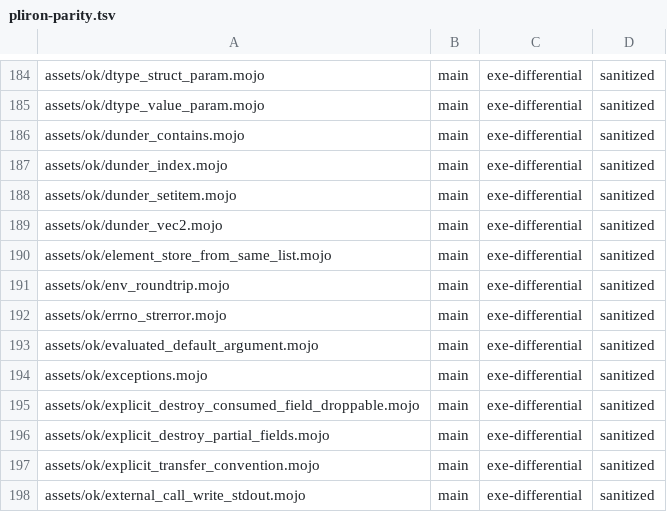
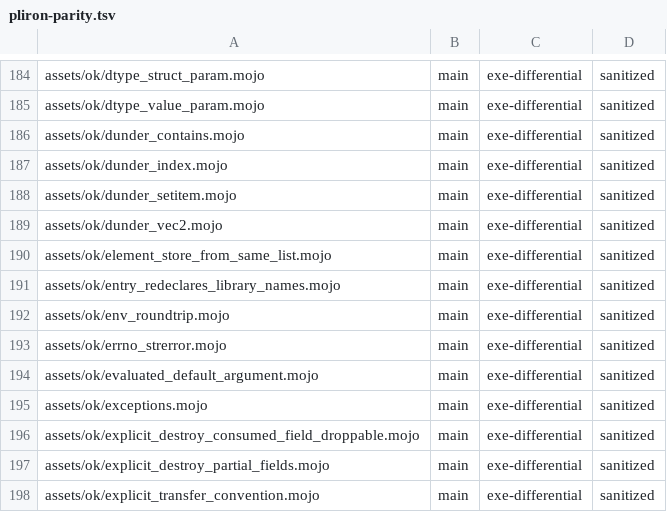
Before and after one commit to bpr/mojito, a TSV file: conformance/pliron-parity.tsv, drawn as a sheet; only a part is shown, gaps mark what is left out; the shorter side is filled out with more unchanged rows.

```diff
--- a/conformance/pliron-parity.tsv
+++ b/conformance/pliron-parity.tsv
@@ -190,2 +190,3 @@ assets/ok/dunder_vec2.mojo	main	exe-differential	sanitized
 assets/ok/element_store_from_same_list.mojo	main	exe-differential	sanitized
+assets/ok/entry_redeclares_library_names.mojo	main	exe-differential	sanitized
 assets/ok/env_roundtrip.mojo	main	exe-differential	sanitized
```
Also changed, not shown: conformance/assets-mojo-errors.tsv, conformance/assets-mojo-rejects.tsv, 37 other files.
